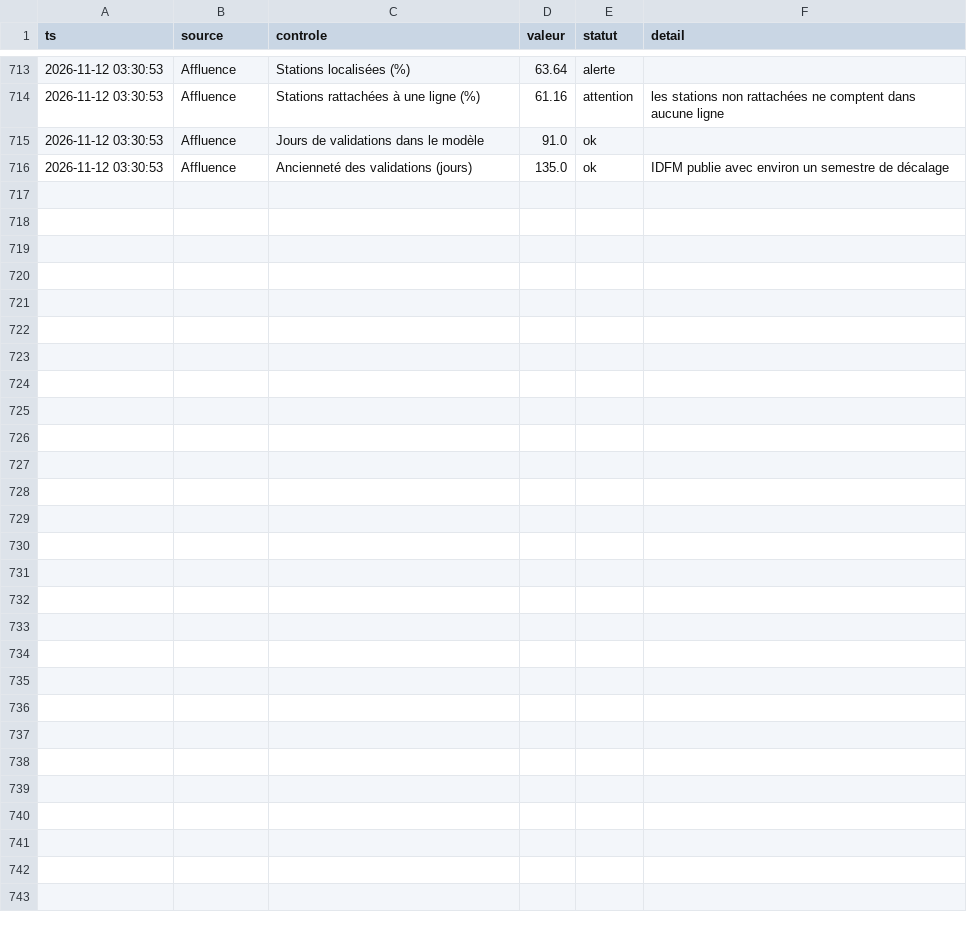
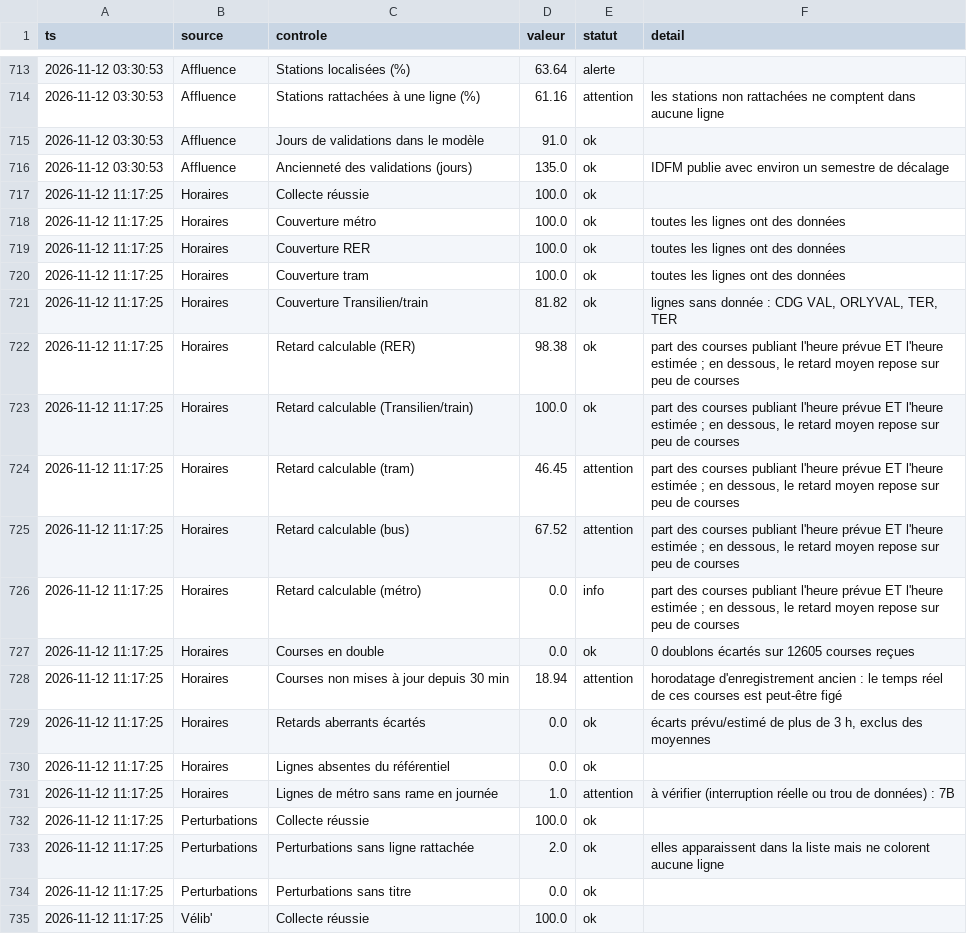
Before and after one commit to maxsotte-cyber/IDF_Transports_publics, a CSV file: data/2026-11/qualite.csv, drawn as a sheet; only a part is shown, gaps mark what is left out; the diff covers the shown part only; the diff names each change by its address in the sheet, - before the commit and + after, or states it on an @@ line.

```diff
--- a/data/2026-11/qualite.csv
+++ b/data/2026-11/qualite.csv
+row 717: 2026-11-12 11:17:25 | Horaires | Collecte réussie | 100.0 | ok
+row 718: 2026-11-12 11:17:25 | Horaires | Couverture métro | 100.0 | ok | toutes les lignes ont des données
+row 719: 2026-11-12 11:17:25 | Horaires | Couverture RER | 100.0 | ok | toutes les lignes ont des données
+row 720: 2026-11-12 11:17:25 | Horaires | Couverture tram | 100.0 | ok | toutes les lignes ont des données
+row 721: 2026-11-12 11:17:25 | Horaires | Couverture Transilien/train | 81.82 | ok | lignes sans donnée : CDG VAL, ORLYVAL, TER, TER
+row 722: 2026-11-12 11:17:25 | Horaires | Retard calculable (RER) | 98.38 | ok | part des courses publiant l'heure prévue ET l'heure estimée ; en dessous, le retard moyen repose sur peu de courses
+row 723: 2026-11-12 11:17:25 | Horaires | Retard calculable (Transilien/train) | 100.0 | ok | part des courses publiant l'heure prévue ET l'heure estimée ; en dessous, le retard moyen repose sur peu de courses
+row 724: 2026-11-12 11:17:25 | Horaires | Retard calculable (tram) | 46.45 | attention | part des courses publiant l'heure prévue ET l'heure estimée ; en dessous, le retard moyen repose sur peu de courses
+row 725: 2026-11-12 11:17:25 | Horaires | Retard calculable (bus) | 67.52 | attention | part des courses publiant l'heure prévue ET l'heure estimée ; en dessous, le retard moyen repose sur peu de courses
+row 726: 2026-11-12 11:17:25 | Horaires | Retard calculable (métro) | 0.0 | info | part des courses publiant l'heure prévue ET l'heure estimée ; en dessous, le retard moyen repose sur peu de courses
+row 727: 2026-11-12 11:17:25 | Horaires | Courses en double | 0.0 | ok | 0 doublons écartés sur 12605 courses reçues
+row 728: 2026-11-12 11:17:25 | Horaires | Courses non mises à jour depuis 30 min | 18.94 | attention | horodatage d'enregistrement ancien : le temps réel de ces courses est peut-être figé
+row 729: 2026-11-12 11:17:25 | Horaires | Retards aberrants écartés | 0.0 | ok | écarts prévu/estimé de plus de 3 h, exclus des moyennes
+row 730: 2026-11-12 11:17:25 | Horaires | Lignes absentes du référentiel | 0.0 | ok
+row 731: 2026-11-12 11:17:25 | Horaires | Lignes de métro sans rame en journée | 1.0 | attention | à vérifier (interruption réelle ou trou de données) : 7B
+row 732: 2026-11-12 11:17:25 | Perturbations | Collecte réussie | 100.0 | ok
+row 733: 2026-11-12 11:17:25 | Perturbations | Perturbations sans ligne rattachée | 2.0 | ok | elles apparaissent dans la liste mais ne colorent aucune ligne
+row 734: 2026-11-12 11:17:25 | Perturbations | Perturbations sans titre | 0.0 | ok
+row 735: 2026-11-12 11:17:25 | Vélib' | Collecte réussie | 100.0 | ok
```
Also changed, not shown: 10 added rows elsewhere in this file, data/2026-11/bus_agrege.csv, data/2026-11/collectes.csv, 3 other files.
